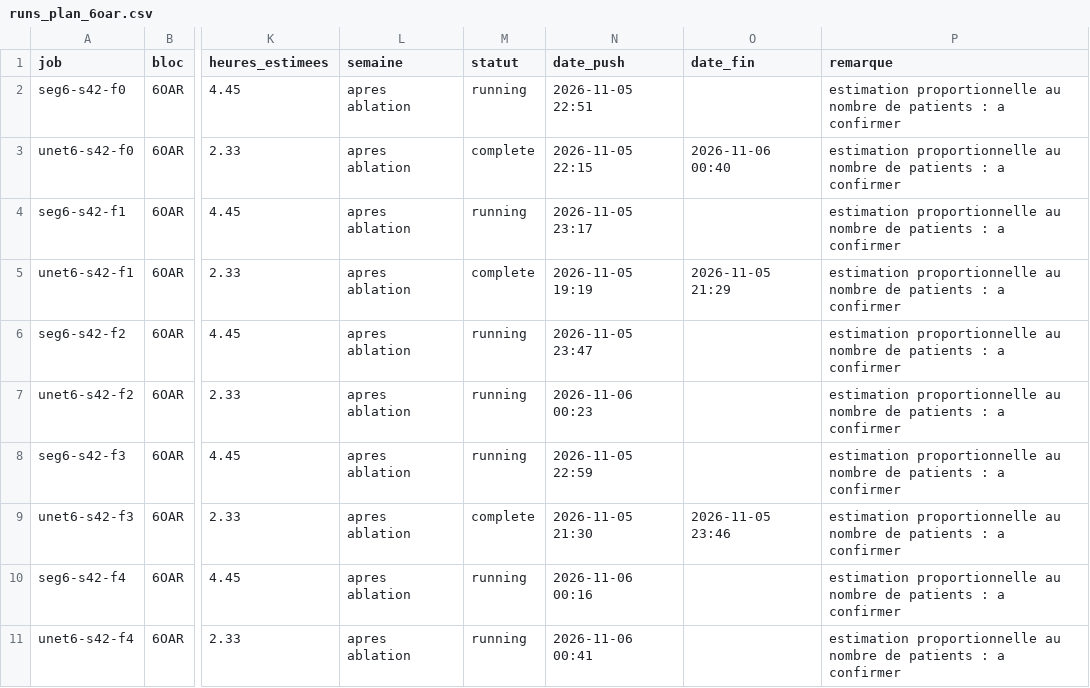
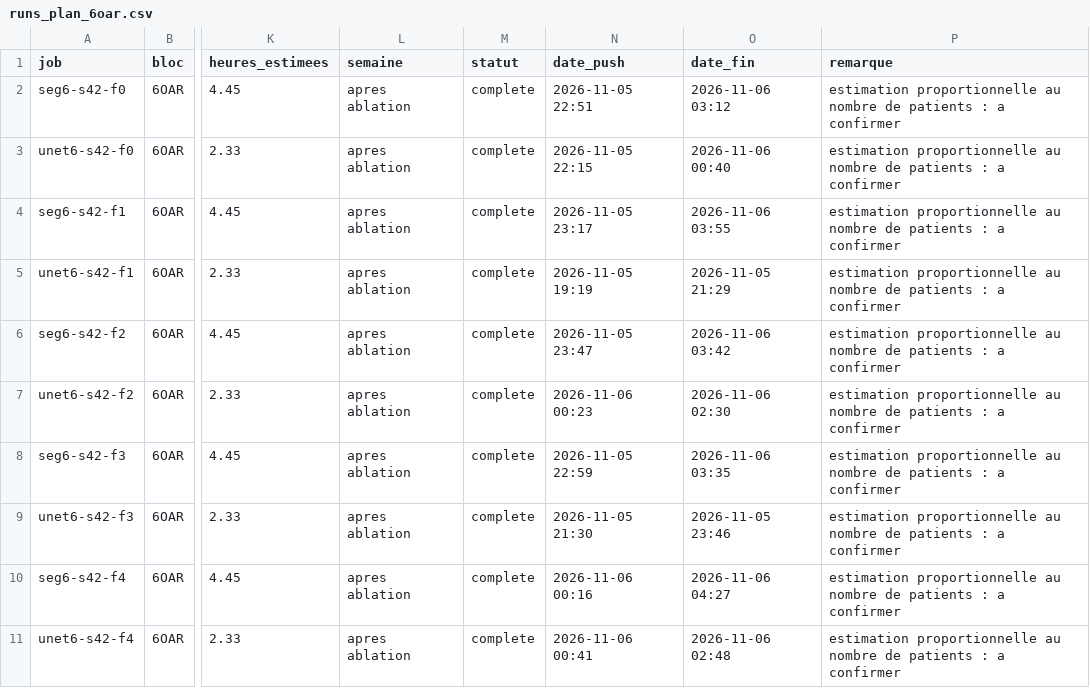
Before and after one commit to NSSIRI/mrgrt-seg, a CSV file: phase4_6oar/runs_plan_6oar.csv, drawn as a sheet; only a part is shown, gaps mark what is left out; the diff names each change by its address in the sheet, - before the commit and + after, or states it on an @@ line.

```diff
--- a/phase4_6oar/runs_plan_6oar.csv
+++ b/phase4_6oar/runs_plan_6oar.csv
-M2 (statut): running
+M2 (statut): complete
-O2 (date_fin): (empty)
+O2 (date_fin): 2026-11-06 03:12
-M4 (statut): running
+M4 (statut): complete
-O4 (date_fin): (empty)
+O4 (date_fin): 2026-11-06 03:55
-M6:M8 (statut): running
+M6:M8 (statut): complete
-O6 (date_fin): (empty)
+O6 (date_fin): 2026-11-06 03:42
-O7 (date_fin): (empty)
+O7 (date_fin): 2026-11-06 02:30
-O8 (date_fin): (empty)
+O8 (date_fin): 2026-11-06 03:35
-M10:M11 (statut): running
+M10:M11 (statut): complete
-O10 (date_fin): (empty)
+O10 (date_fin): 2026-11-06 04:27
-O11 (date_fin): (empty)
+O11 (date_fin): 2026-11-06 02:48
```
Also changed, not shown: 10 other files.
